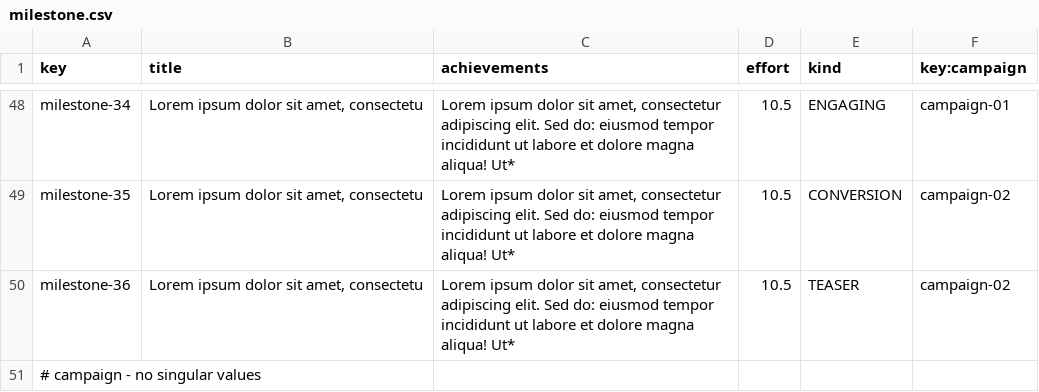
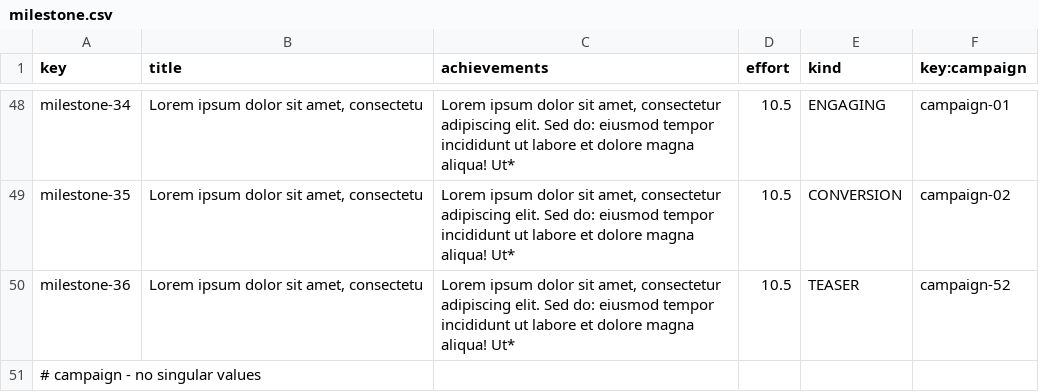
Before and after one commit to davposmar/Acme-Starters-C, a CSV file: src/main/resources/WEB-INF/data/sample/batch-01/milestone.csv, drawn as a sheet; only a part is shown, gaps mark what is left out.

```diff
--- a/src/main/resources/WEB-INF/data/sample/batch-01/milestone.csv
+++ b/src/main/resources/WEB-INF/data/sample/batch-01/milestone.csv
@@ -49,3 +49,3 @@ milestone-34,"Lorem ipsum dolor sit amet, consectetu","Lorem ipsum dolor sit ame
 milestone-35,"Lorem ipsum dolor sit amet, consectetu","Lorem ipsum dolor sit amet, consectetur adipiscing elit. Sed do: eiusmod tempor incididunt ut labore et dolore magna aliqua! Ut*",10.5,CONVERSION,campaign-02
-milestone-36,"Lorem ipsum dolor sit amet, consectetu","Lorem ipsum dolor sit amet, consectetur adipiscing elit. Sed do: eiusmod tempor incididunt ut labore et dolore magna aliqua! Ut*",10.5,TEASER,campaign-02
+milestone-36,"Lorem ipsum dolor sit amet, consectetu","Lorem ipsum dolor sit amet, consectetur adipiscing elit. Sed do: eiusmod tempor incididunt ut labore et dolore magna aliqua! Ut*",10.5,TEASER,campaign-52
 # campaign - no singular values
```
Also changed, not shown: src/main/resources/WEB-INF/data/sample/batch-01/campaign.csv.
